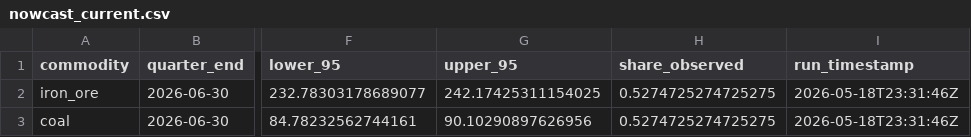
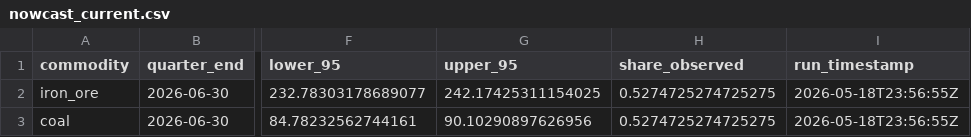
Before and after one commit to DavidAStephan/ResourceExplorer, a CSV file: site/data/nowcast_current.csv, drawn as a sheet; only a part is shown, gaps mark what is left out; the diff names each change by its address in the sheet, - before the commit and + after, or states it on an @@ line.

```diff
--- a/site/data/nowcast_current.csv
+++ b/site/data/nowcast_current.csv
-I2:I3 (run_timestamp): 2026-05-18T23:31:46Z
+I2:I3 (run_timestamp): 2026-05-18T23:56:55Z
```
Also changed, not shown: 4 other files.
